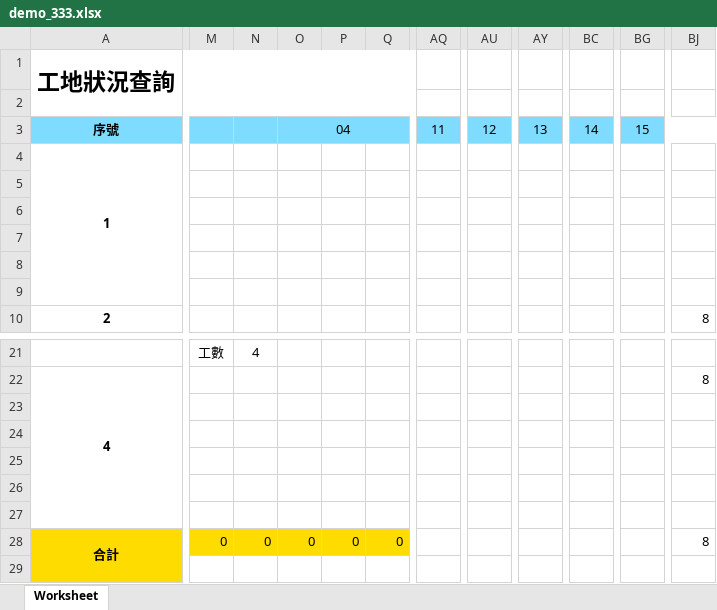
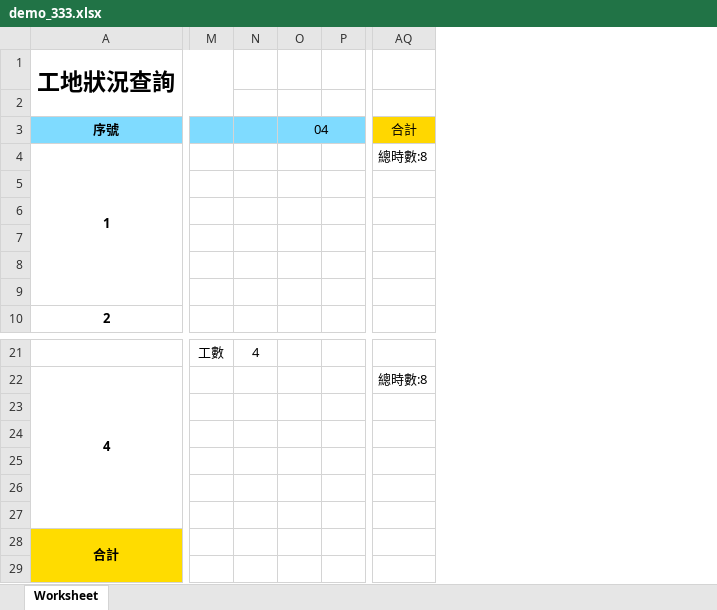
Before and after one commit to Mu395179/PHPExcel, an Excel workbook: phpexcel_test/demo_333.xlsx, sheet Worksheet, drawn as a sheet; only a part is shown, gaps mark what is left out; values as stored, in another font and other column widths than the file's, no borders; removed rows and columns are numbered as before the commit, all else as after; the diff covers the shown part only; the diff names each change by its address in the sheet, - before the commit and + after, or states it on an @@ line.

```diff
--- a/phpexcel_test/demo_333.xlsx (sheet Worksheet)
+++ b/phpexcel_test/demo_333.xlsx (sheet Worksheet)
-column P, row 28: 0
-column Q, row 28: 0
+column P, empty
-column AQ, row 3: 11
-column AU, row 3: 12
-column AY, row 3: 13
-column BC, row 3: 14
-column BG, row 3: 15
-column BJ, row 10: 8; rows 22-28: 8 |  |  |  |  |  | 8
+column AQ, rows 3-4: 合計 | 總時數:8; row 22: 總時數:8
-A1:R2 merged
+A1:M2 merged
-M28: 0
+M28: (empty)
-M28:O28 fill: #FFDC00
+M28:O28 fill: none
-N28: 0
+N28: (empty)
-O28: 0
+O28: (empty)
```
Also changed, not shown: 1 added column and 14 removed columns elsewhere in this sheet, 2 other files.
